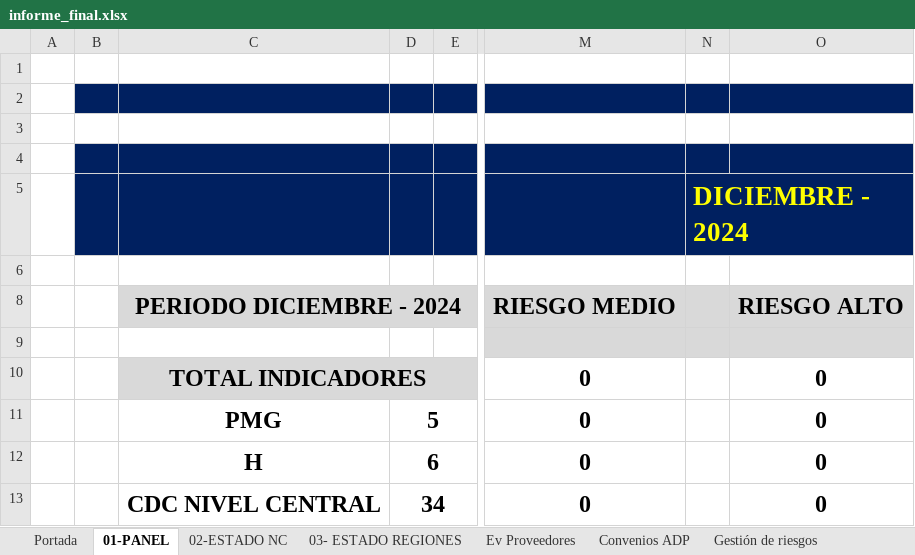
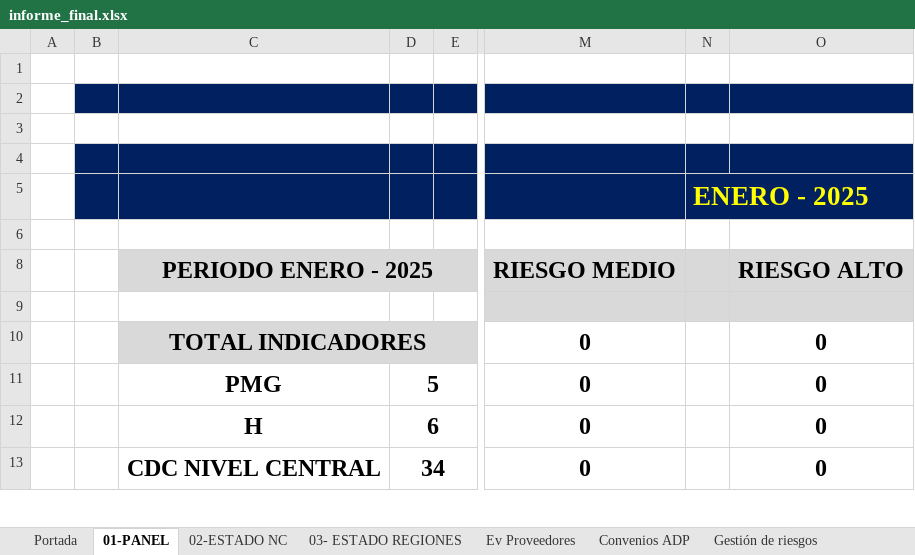
Before and after one commit to joaquinMineduc/ARMM, an Excel workbook: Backend/output/informe_final.xlsx, sheet 01-PANEL, drawn as a sheet; only a part is shown, gaps mark what is left out; values as stored, in another font and other column widths than the file's, no borders; charts and pictures not drawn; the diff names each change by its address in the sheet, - before the commit and + after, or states it on an @@ line.

```diff
--- a/Backend/output/informe_final.xlsx (sheet 01-PANEL)
+++ b/Backend/output/informe_final.xlsx (sheet 01-PANEL)
-N5: DICIEMBRE - 2024
+N5: ENERO - 2025
-C8: PERIODO DICIEMBRE - 2024
+C8: PERIODO ENERO - 2025
```
Also changed, not shown: sheet Convenios ADP, sheet Portada, sheet 03- ESTADO REGIONES, sheet 02-ESTADO NC, sheet Gestión de riesgos, charts or pictures, 9 other files.
